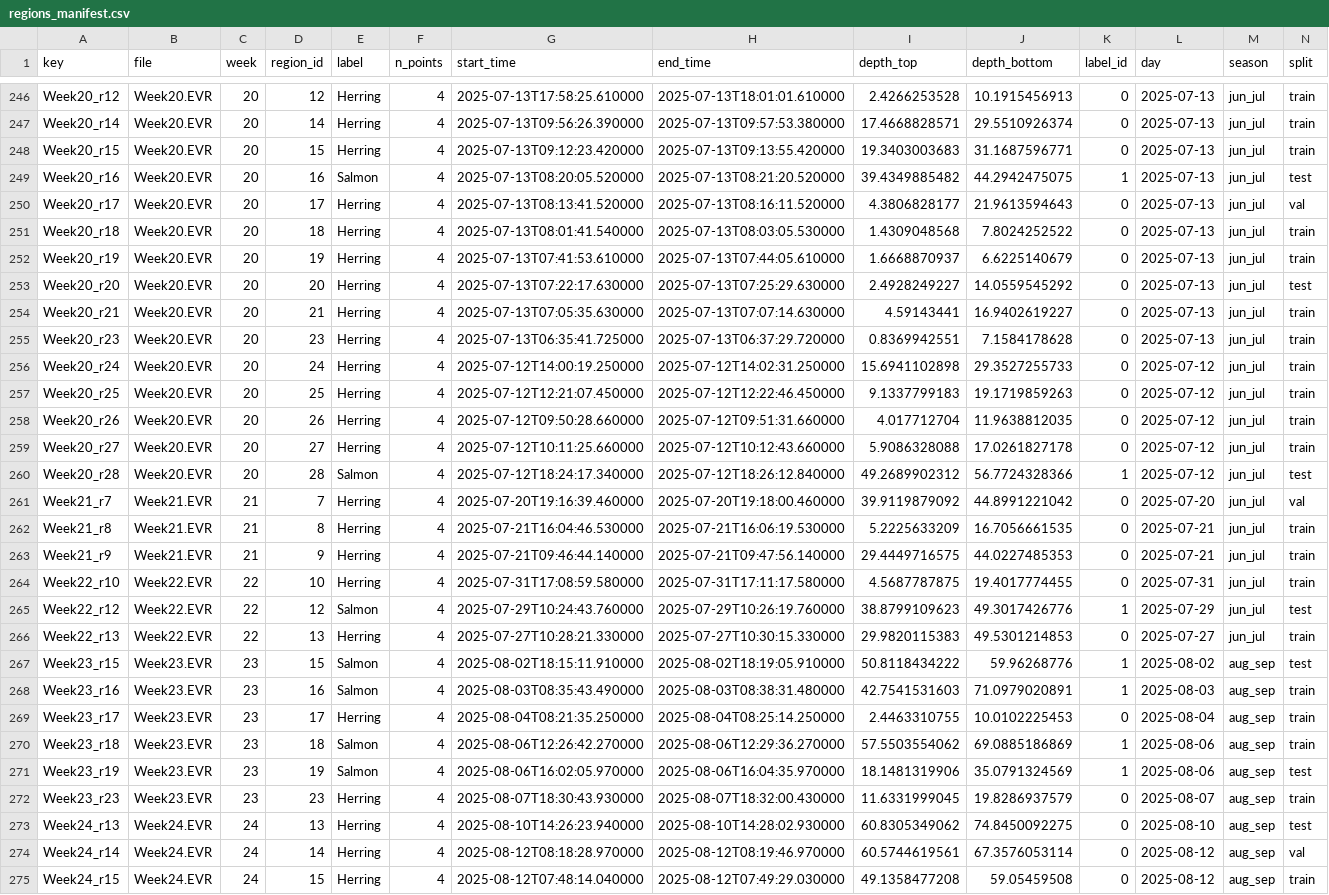
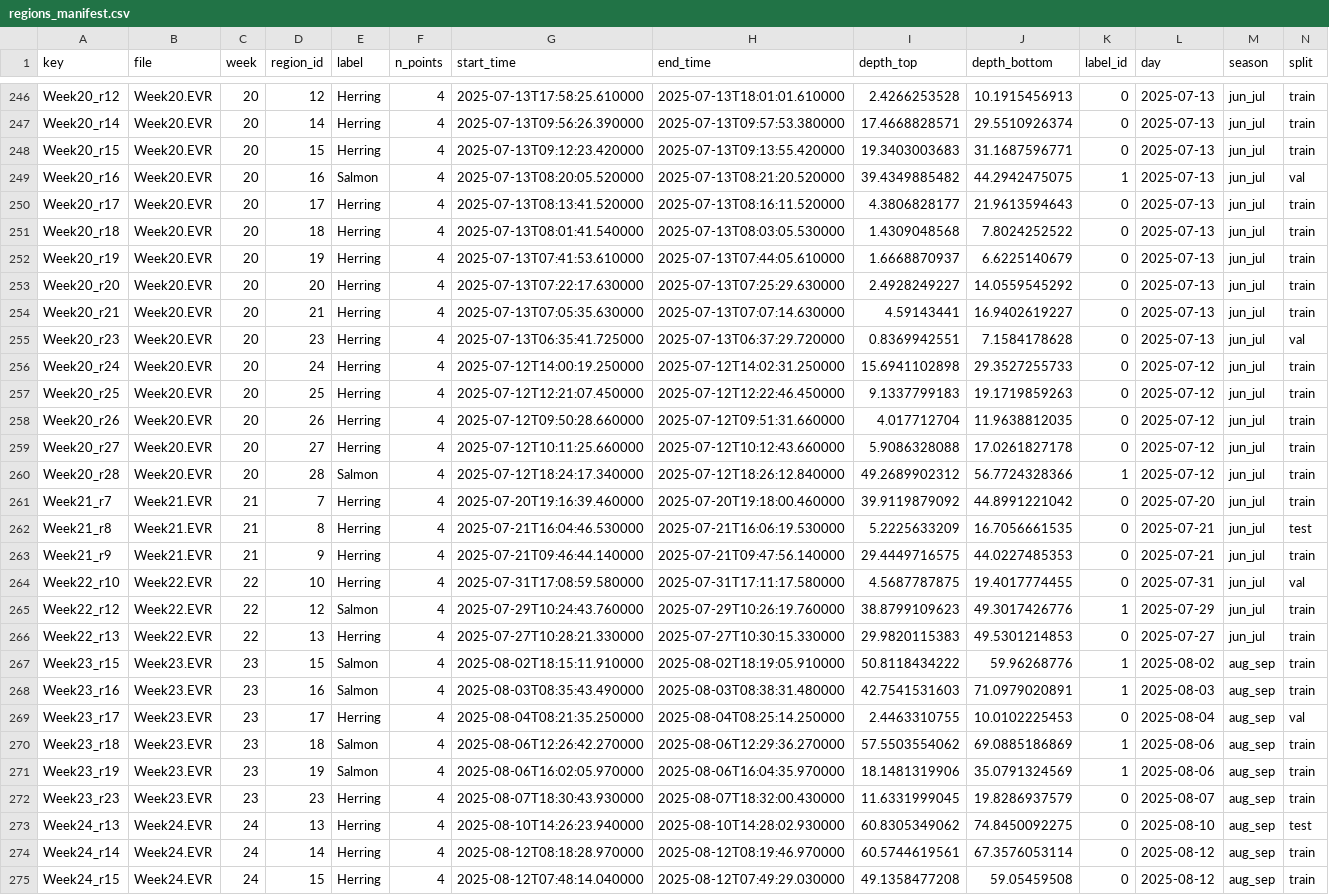
Before and after one commit to livycoolcat/where-has-my-fish-gone, a CSV file: data/processed/random_species_701515/regions_manifest.csv, drawn as a sheet; only a part is shown, gaps mark what is left out; the diff covers the shown part only; the diff names each change by its address in the sheet, - before the commit and + after, or states it on an @@ line.

```diff
--- a/data/processed/random_species_701515/regions_manifest.csv
+++ b/data/processed/random_species_701515/regions_manifest.csv
-N249 (split): test
+N249 (split): val
-N250 (split): val
+N250 (split): train
-N253 (split): test
+N253 (split): train
-N255 (split): train
+N255 (split): val
-N260 (split): test
+N260 (split): train
-N261 (split): val
+N261 (split): train
-N262 (split): train
+N262 (split): test
-N264 (split): train
+N264 (split): val
-N265 (split): test
+N265 (split): train
-N267 (split): test
+N267 (split): train
-N269 (split): train
+N269 (split): val
-N271 (split): test
+N271 (split): train
-N274 (split): val
+N274 (split): train
```
Also changed, not shown: 1 removed row and 141 edited cells elsewhere in this file, data/processed/day_season_602020/regions_manifest.csv, data/processed/day_season_701515/regions_manifest.csv, 30 other files.
